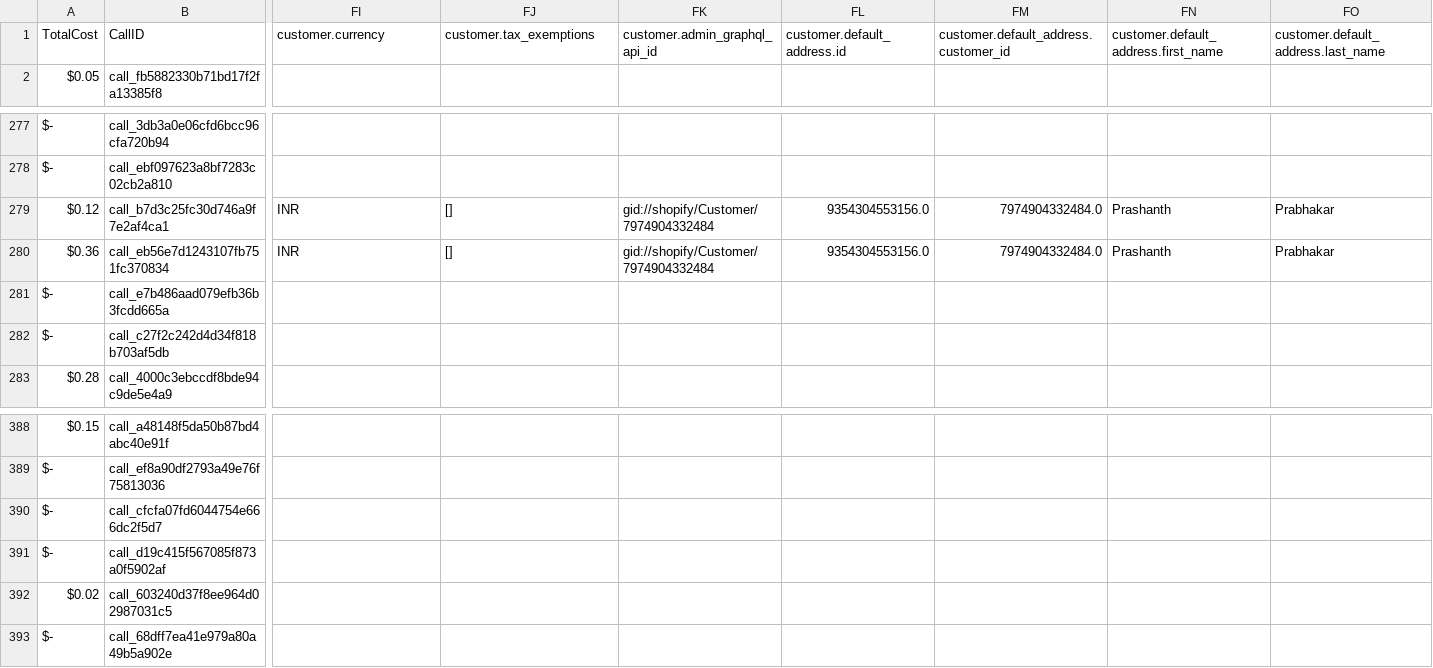
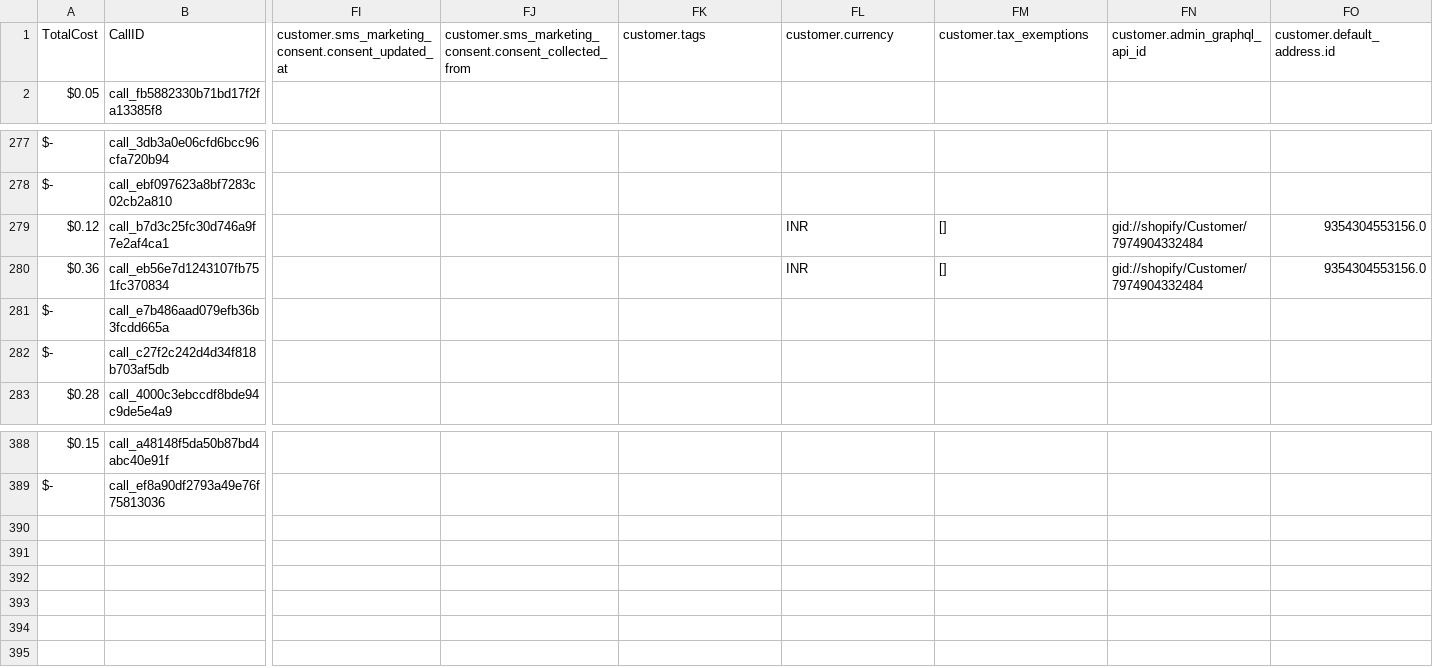
Before and after one commit to Urban-gabru-yog/Urban-Yog, a CSV file: data/merged_data.csv, drawn as a sheet; only a part is shown, gaps mark what is left out; rows hold the shown columns only; the diff covers the shown part only; the diff names each change by its address in the sheet, - before the commit and + after, or states it on an @@ line.

```diff
--- a/data/merged_data.csv
+++ b/data/merged_data.csv
-FI1: customer.currency
+FI1: customer.sms_marketing_consent.consent_updated_at
-FJ1: customer.tax_exemptions
+FJ1: customer.sms_marketing_consent.consent_collected_from
-FK1: customer.admin_graphql_api_id
+FK1: customer.tags
-FL1: customer.default_address.id
+FL1: customer.currency
-FM1: customer.default_address.customer_id
+FM1: customer.tax_exemptions
-FN1: customer.default_address.first_name
+FN1: customer.admin_graphql_api_id
-FO1: customer.default_address.last_name
+FO1: customer.default_address.id
-FI279:FI280: INR
+FI279:FI280: (empty)
-FJ279:FJ280: []
+FJ279:FJ280: (empty)
-FK279:FK280: gid://shopify/Customer/7974904332484
+FK279:FK280: (empty)
-FL279:FL280: 9354304553156.0
+FL279:FL280: INR
-FM279:FM280: 7974904332484.0
+FM279:FM280: []
-FN279:FN280: Prashanth
+FN279:FN280: gid://shopify/Customer/7974904332484
-FO279:FO280: Prabhakar
+FO279:FO280: 9354304553156.0
-row 390: $- | call_cfcfa07fd6044754e666dc2f5d7
-row 391: $- | call_d19c415f567085f873a0f5902af
-row 392: $0.02 | call_603240d37f8ee964d02987031c5
-row 393: $- | call_68dff7ea41e979a80a49b5a902e
```
Also changed, not shown: 96 edited cells elsewhere in this file, 1 other file.
